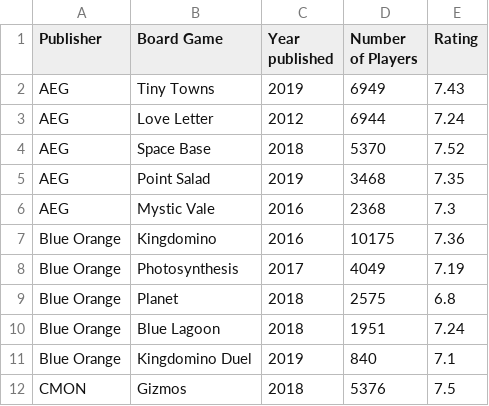
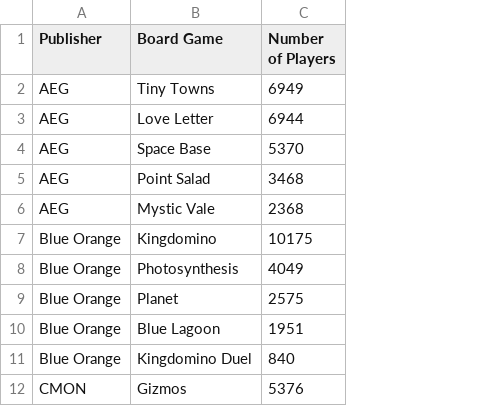
Before and after one commit to jojojooseph/d3, a CSV file: D3 Visualization Cleaned Dataset.csv, drawn as a sheet; only a part is shown; the diff names each change by its address in the sheet, - before the commit and + after, or states it on an @@ line.

Commit message:
Add files via upload

```diff
--- a/D3 Visualization Cleaned Dataset.csv
+++ b/D3 Visualization Cleaned Dataset.csv
-column C (Year published), rows 2-12: 2019 | 2012 | 2018 | 2019 | 2016 | 2016 | 2017 | 2018 | 2018 | 2019 | 2018
-column E (Rating), rows 2-12: 7.43 | 7.24 | 7.52 | 7.35 | 7.3 | 7.36 | 7.19 | 6.8 | 7.24 | 7.1 | 7.5
```
